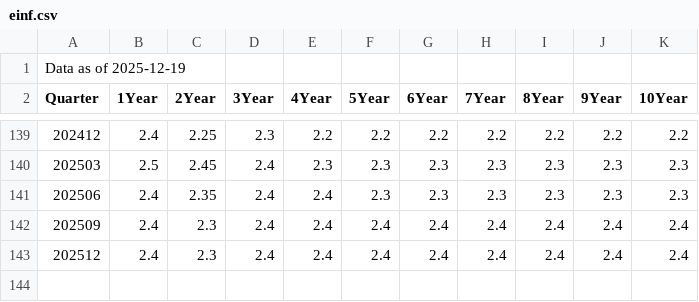
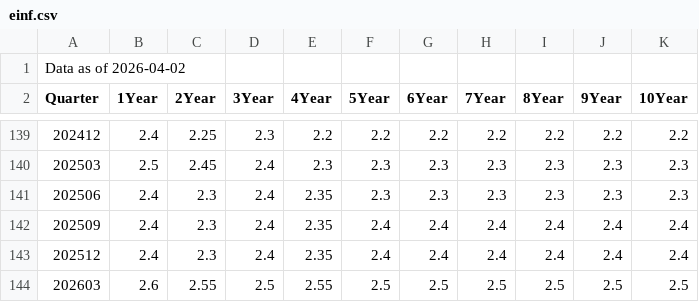
Before and after one commit to jouchinakajima/program, a CSV file: einf.csv, drawn as a sheet; only a part is shown, gaps mark what is left out.

Commit message:
Add files via upload

```diff
--- a/einf.csv
+++ b/einf.csv
@@ -1,2 +1,2 @@
-Data as of 2025-12-19,,,,,,,,,,
+Data as of 2026-04-02,,,,,,,,,,
 Quarter,1Year,2Year,3Year,4Year,5Year,6Year,7Year,8Year,9Year,10Year
@@ -140,4 +140,5 @@ Quarter,1Year,2Year,3Year,4Year,5Year,6Year,7Year,8Year,9Year,10Year
 202503,2.5,2.45,2.4,2.3,2.3,2.3,2.3,2.3,2.3,2.3
-202506,2.4,2.35,2.4,2.4,2.3,2.3,2.3,2.3,2.3,2.3
-202509,2.4,2.3,2.4,2.4,2.4,2.4,2.4,2.4,2.4,2.4
-202512,2.4,2.3,2.4,2.4,2.4,2.4,2.4,2.4,2.4,2.4
+202506,2.4,2.3,2.4,2.35,2.3,2.3,2.3,2.3,2.3,2.3
+202509,2.4,2.3,2.4,2.35,2.4,2.4,2.4,2.4,2.4,2.4
+202512,2.4,2.3,2.4,2.35,2.4,2.4,2.4,2.4,2.4,2.4
+202603,2.6,2.55,2.5,2.55,2.5,2.5,2.5,2.5,2.5,2.5
```
